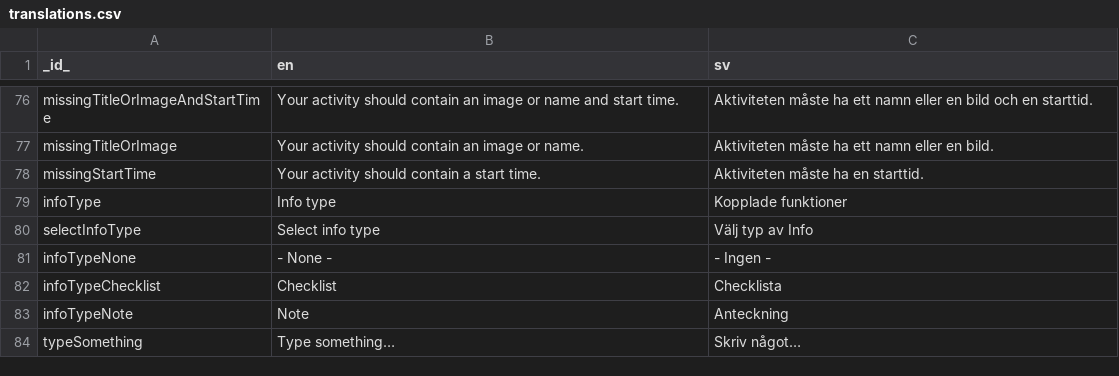
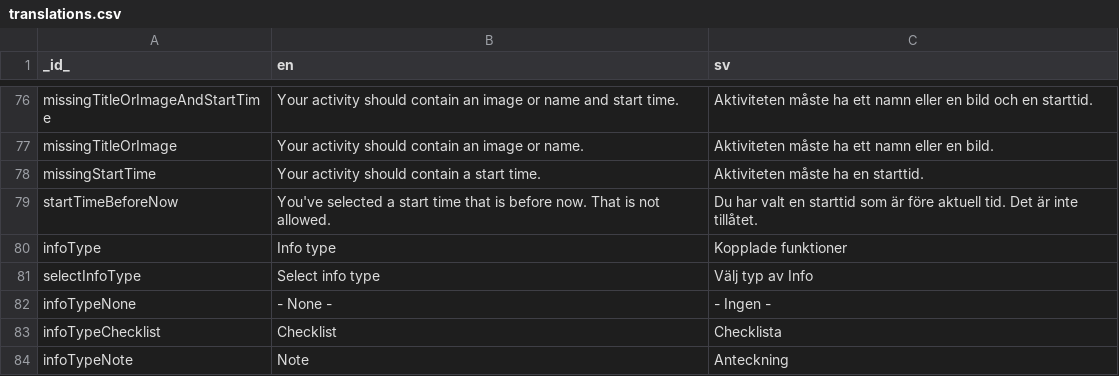
Before and after one commit to abilia/system_settings_editor, a CSV file: lib/i18n/translations.csv, drawn as a sheet; only a part is shown, gaps mark what is left out; the shorter side is filled out with more unchanged rows.

Commit message:
SGC-319: added setting for selecting time before now

```diff
--- a/lib/i18n/translations.csv
+++ b/lib/i18n/translations.csv
@@ -78,2 +78,3 @@ missingTitleOrImage;Your activity should contain an image or name.;Aktiviteten m
 missingStartTime;Your activity should contain a start time.;Aktiviteten måste ha en starttid.
+startTimeBeforeNow;You've selected a start time that is before now. That is not allowed.;Du har valt en starttid som är före aktuell tid. Det är inte tillåtet.
 infoType;Info type;Kopplade funktioner
```
Also changed, not shown: 13 other files.
